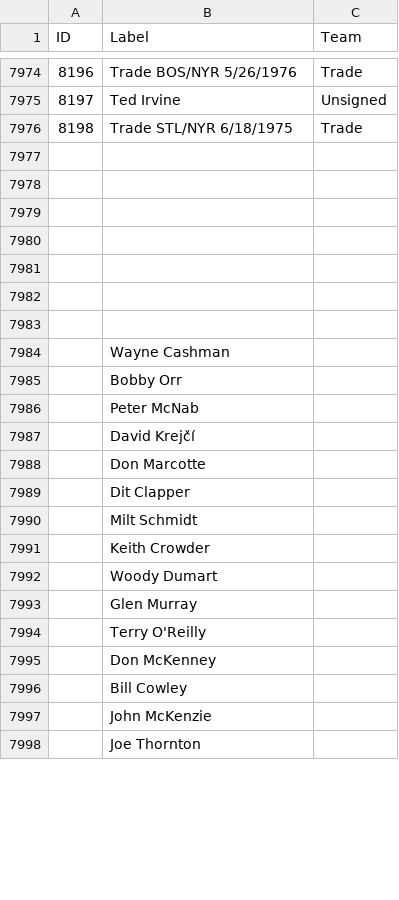
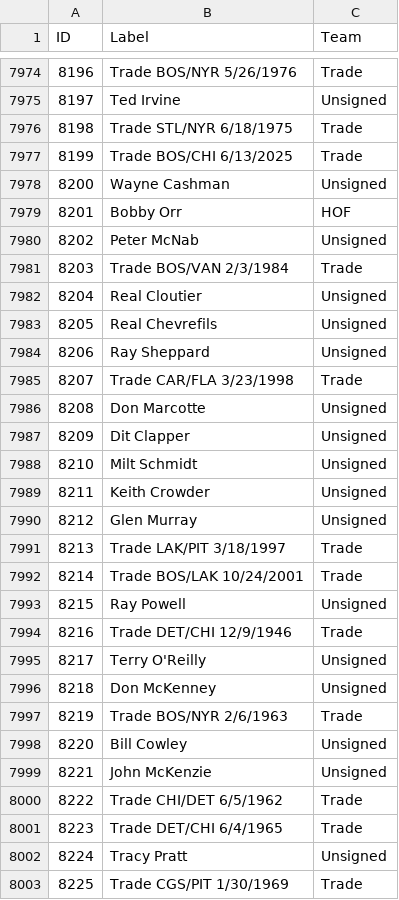
Before and after one commit to berg0804/hockeyconnections, a CSV file: nodes.csv, drawn as a sheet; only a part is shown, gaps mark what is left out; removed rows and columns are numbered as before the commit, all else as after; the diff covers the shown part only; the diff names each change by its address in the sheet, - before the commit and + after, or states it on an @@ line.

```diff
--- a/nodes.csv
+++ b/nodes.csv
-row 7977: (empty)
+row 7977: 8199 | Trade BOS/CHI 6/13/2025 | Trade
-row 7978: (empty)
-row 7979: (empty)
-row 7980: (empty)
-row 7981: (empty)
-row 7982: (empty)
-row 7983: (empty)
@@ column A (ID) renumbered between rows 7978 and 8015 @@
-C7978 (Team): (empty)
+C7978 (Team): Unsigned
-C7979 (Team): (empty)
+C7979 (Team): HOF
-C7980 (Team): (empty)
+C7980 (Team): Unsigned
-row 7987:  | David Krejčí
+row 7981: 8203 | Trade BOS/VAN 2/3/1984 | Trade
+row 7982: 8204 | Real Cloutier | Unsigned
+row 7983: 8205 | Real Chevrefils | Unsigned
+row 7984: 8206 | Ray Sheppard | Unsigned
+row 7985: 8207 | Trade CAR/FLA 3/23/1998 | Trade
-C7986:C7989 (Team): (empty)
+C7986:C7989 (Team): Unsigned
-row 7992:  | Woody Dumart
-C7990 (Team): (empty)
+C7990 (Team): Unsigned
+row 7991: 8213 | Trade LAK/PIT 3/18/1997 | Trade
+row 7992: 8214 | Trade BOS/LAK 10/24/2001 | Trade
+row 7993: 8215 | Ray Powell | Unsigned
+row 7994: 8216 | Trade DET/CHI 12/9/1946 | Trade
-C7995:C7996 (Team): (empty)
+C7995:C7996 (Team): Unsigned
+row 7997: 8219 | Trade BOS/NYR 2/6/1963 | Trade
-C7998:C7999 (Team): (empty)
+C7998:C7999 (Team): Unsigned
-row 7998:  | Joe Thornton
+row 8000: 8222 | Trade CHI/DET 6/5/1962 | Trade
+row 8001: 8223 | Trade DET/CHI 6/4/1965 | Trade
+row 8002: 8224 | Tracy Pratt | Unsigned
+row 8003: 8225 | Trade CGS/PIT 1/30/1969 | Trade
```
Also changed, not shown: 16 added rows, 2 removed rows and 6 edited cells elsewhere in this file, edges.csv, 1 other file.
